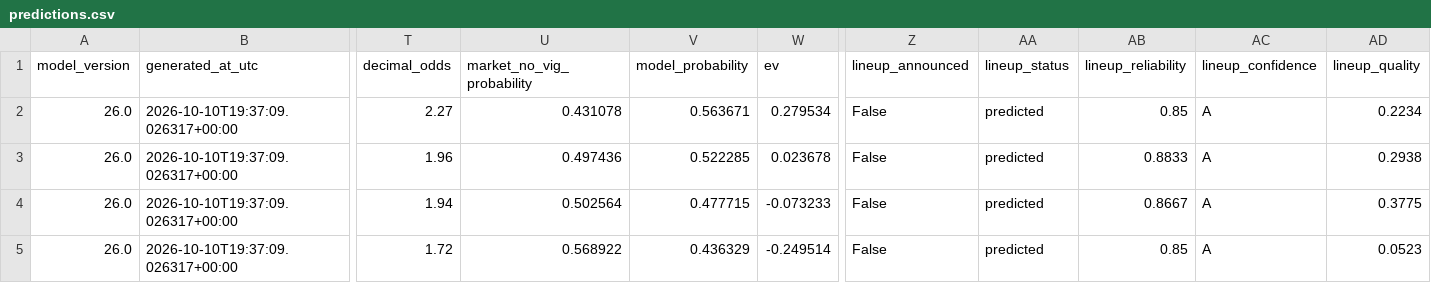
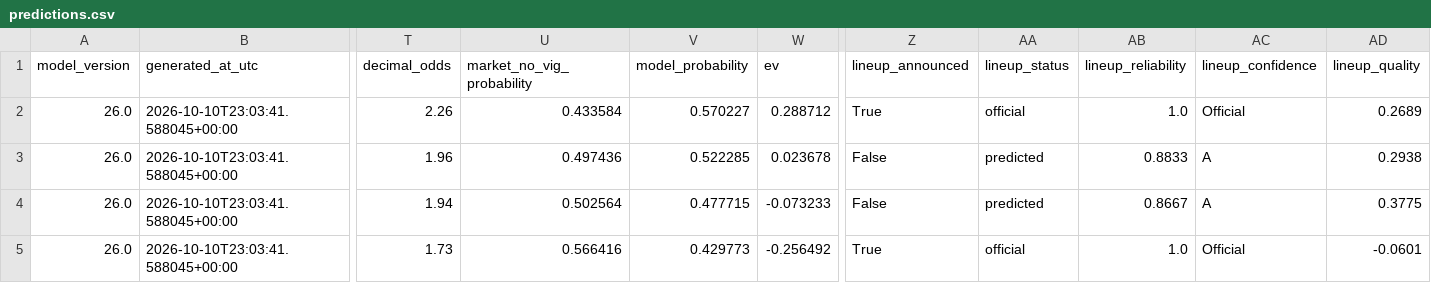
Before and after one commit to kouheiarai/mlb-ai-predictor, a CSV file: data/predictions.csv, drawn as a sheet; only a part is shown, gaps mark what is left out; the diff covers the shown part only; the diff names each change by its address in the sheet, - before the commit and + after, or states it on an @@ line.

```diff
--- a/data/predictions.csv
+++ b/data/predictions.csv
-B2:B5 (generated_at_utc): 2026-10-10T19:37:09.026317+00:00
+B2:B5 (generated_at_utc): 2026-10-10T23:03:41.588045+00:00
-T2 (decimal_odds): 2.27
+T2 (decimal_odds): 2.26
-U2 (market_no_vig_probability): 0.431078
+U2 (market_no_vig_probability): 0.433584
-V2 (model_probability): 0.563671
+V2 (model_probability): 0.570227
-W2 (ev): 0.279534
+W2 (ev): 0.288712
-Z2 (lineup_announced): False
+Z2 (lineup_announced): True
-AA2 (lineup_status): predicted
+AA2 (lineup_status): official
-AB2 (lineup_reliability): 0.85
+AB2 (lineup_reliability): 1.0
-AC2 (lineup_confidence): A
+AC2 (lineup_confidence): Official
-AD2 (lineup_quality): 0.2234
+AD2 (lineup_quality): 0.2689
-T5 (decimal_odds): 1.72
+T5 (decimal_odds): 1.73
-U5 (market_no_vig_probability): 0.568922
+U5 (market_no_vig_probability): 0.566416
-V5 (model_probability): 0.436329
+V5 (model_probability): 0.429773
-W5 (ev): -0.249514
+W5 (ev): -0.256492
-Z5 (lineup_announced): False
+Z5 (lineup_announced): True
-AA5 (lineup_status): predicted
+AA5 (lineup_status): official
-AB5 (lineup_reliability): 0.85
+AB5 (lineup_reliability): 1.0
-AC5 (lineup_confidence): A
+AC5 (lineup_confidence): Official
-AD5 (lineup_quality): 0.0523
+AD5 (lineup_quality): -0.0601
```
Also changed, not shown: 72 edited cells elsewhere in this file, data/moneyline_predictions.csv, docs/moneyline_predictions.csv, 57 other files.
